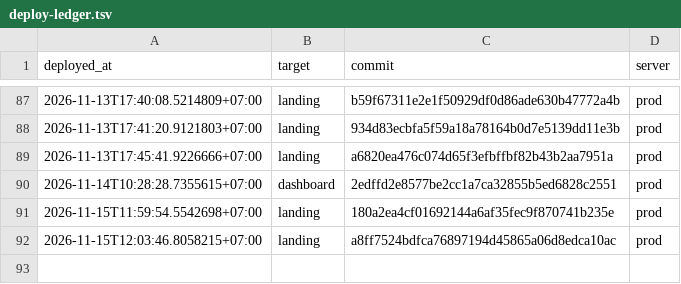
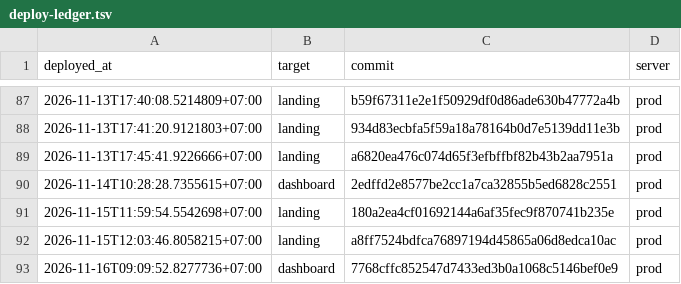
Before and after one commit to nguyenduc216/todoX-Dashboard-SaaS, a TSV file: deploy/deploy-ledger.tsv, drawn as a sheet; only a part is shown, gaps mark what is left out; the diff names each change by its address in the sheet, - before the commit and + after, or states it on an @@ line.

```diff
--- a/deploy/deploy-ledger.tsv
+++ b/deploy/deploy-ledger.tsv
+row 93: 2026-11-16T09:09:52.8277736+07:00 | dashboard | 7768cffc852547d7433ed3b0a1068c5146bef0e9 | prod
```
Also changed, not shown: tools/prod-sql/applied-ledger.tsv.
